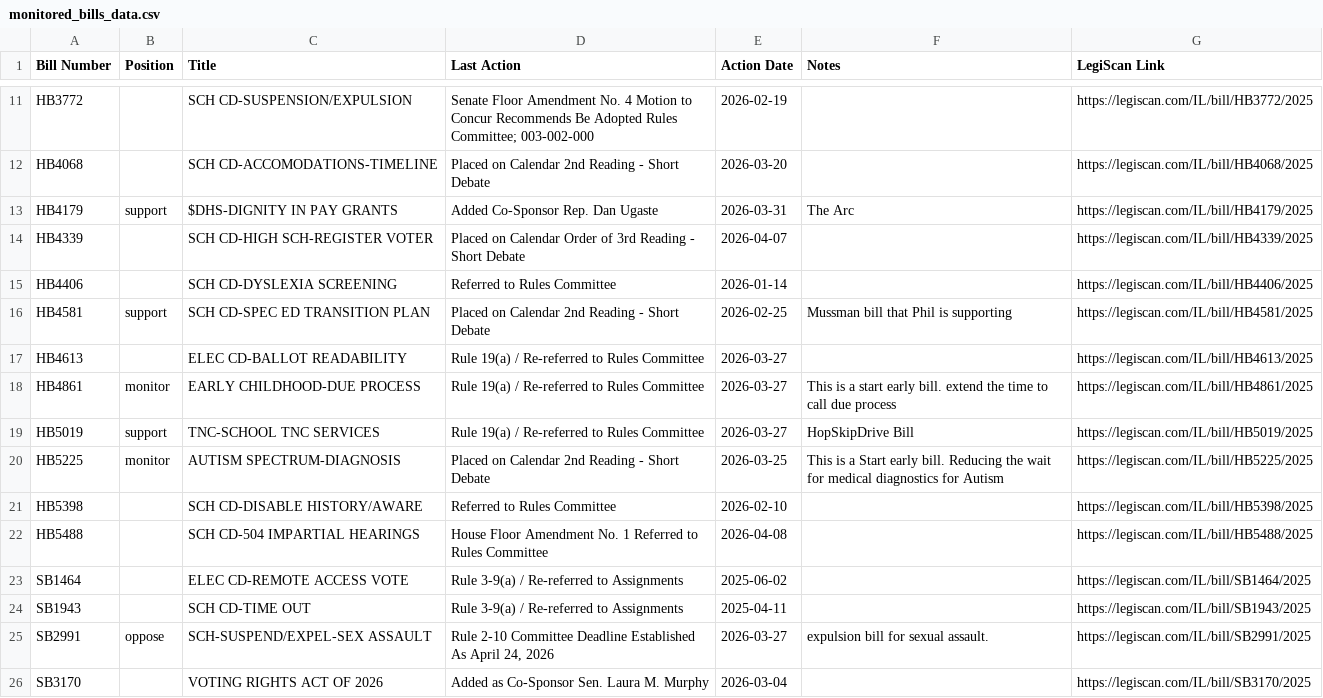
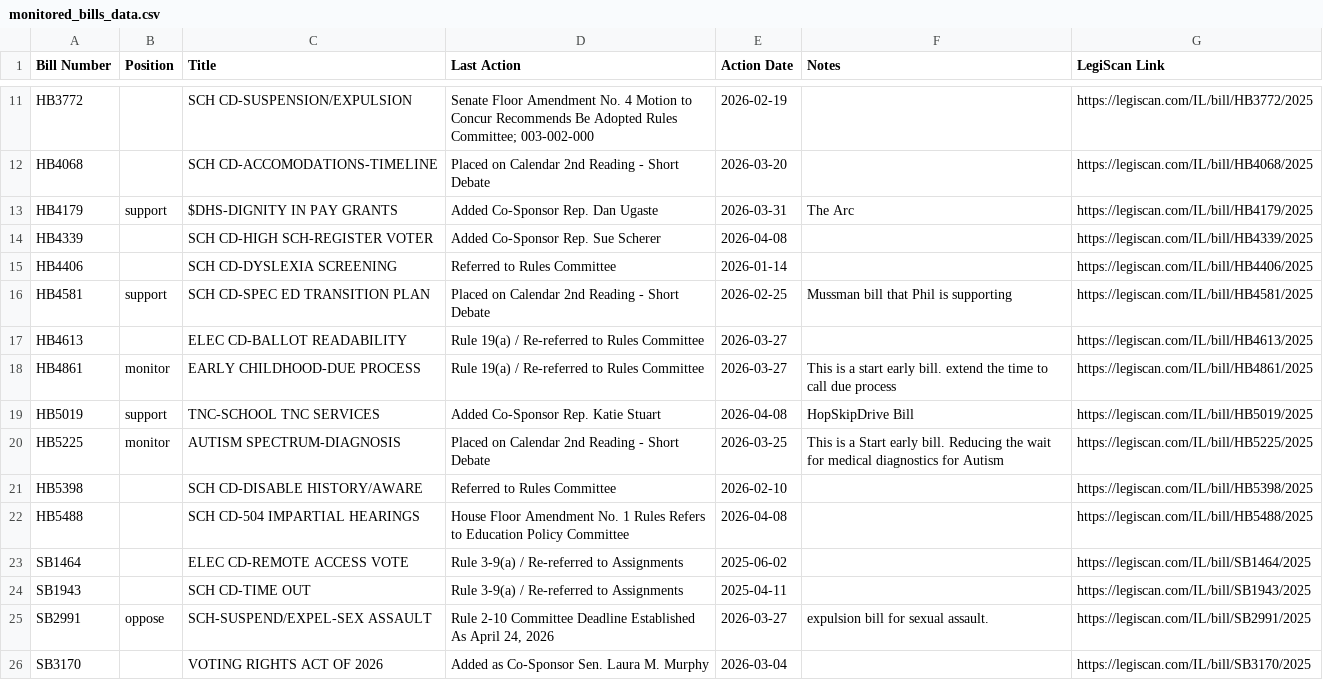
Before and after one commit to lallfran15/ilga-bill-tracker, a CSV file: monitored_bills_data.csv, drawn as a sheet; only a part is shown, gaps mark what is left out.

```diff
--- a/monitored_bills_data.csv
+++ b/monitored_bills_data.csv
@@ -13,3 +13,3 @@ HB4068,,SCH CD-ACCOMODATIONS-TIMELINE,Placed on Calendar 2nd Reading - Short Deb
 HB4179,support,$DHS-DIGNITY IN PAY GRANTS,Added Co-Sponsor Rep. Dan Ugaste,2026-03-31,The Arc,https://legiscan.com/IL/bill/HB4179/2025
-HB4339,,SCH CD-HIGH SCH-REGISTER VOTER,Placed on Calendar Order of 3rd Reading - Short Debate,2026-04-07,,https://legiscan.com/IL/bill/HB4339/2025
+HB4339,,SCH CD-HIGH SCH-REGISTER VOTER,Added Co-Sponsor Rep. Sue Scherer,2026-04-08,,https://legiscan.com/IL/bill/HB4339/2025
 HB4406,,SCH CD-DYSLEXIA SCREENING,Referred to Rules Committee,2026-01-14,,https://legiscan.com/IL/bill/HB4406/2025
@@ -18,6 +18,6 @@ HB4613,,ELEC CD-BALLOT READABILITY,Rule 19(a) / Re-referred to Rules Committee,2
 HB4861,monitor,EARLY CHILDHOOD-DUE PROCESS,Rule 19(a) / Re-referred to Rules Committee,2026-03-27,This is a start early bill. extend the time to call due process,https://legiscan.com/IL/bill/HB4861/2025
-HB5019,support,TNC-SCHOOL TNC SERVICES,Rule 19(a) / Re-referred to Rules Committee,2026-03-27,HopSkipDrive Bill,https://legiscan.com/IL/bill/HB5019/2025
+HB5019,support,TNC-SCHOOL TNC SERVICES,Added Co-Sponsor Rep. Katie Stuart,2026-04-08,HopSkipDrive Bill,https://legiscan.com/IL/bill/HB5019/2025
 HB5225,monitor,AUTISM SPECTRUM-DIAGNOSIS,Placed on Calendar 2nd Reading - Short Debate,2026-03-25,This is a Start early bill. Reducing the wait for medical diagnostics for Autism,https://legiscan.com/IL/bill/HB5225/2025
 HB5398,,SCH CD-DISABLE HISTORY/AWARE,Referred to Rules Committee,2026-02-10,,https://legiscan.com/IL/bill/HB5398/2025
-HB5488,,SCH CD-504 IMPARTIAL HEARINGS,House Floor Amendment No. 1 Referred to Rules Committee,2026-04-08,,https://legiscan.com/IL/bill/HB5488/2025
+HB5488,,SCH CD-504 IMPARTIAL HEARINGS,House Floor Amendment No. 1 Rules Refers to Education Policy Committee,2026-04-08,,https://legiscan.com/IL/bill/HB5488/2025
 SB1464,,ELEC CD-REMOTE ACCESS VOTE,Rule 3-9(a) / Re-referred to Assignments,2025-06-02,,https://legiscan.com/IL/bill/SB1464/2025
```
Also changed, not shown: bills_data.csv, 4 other files.
